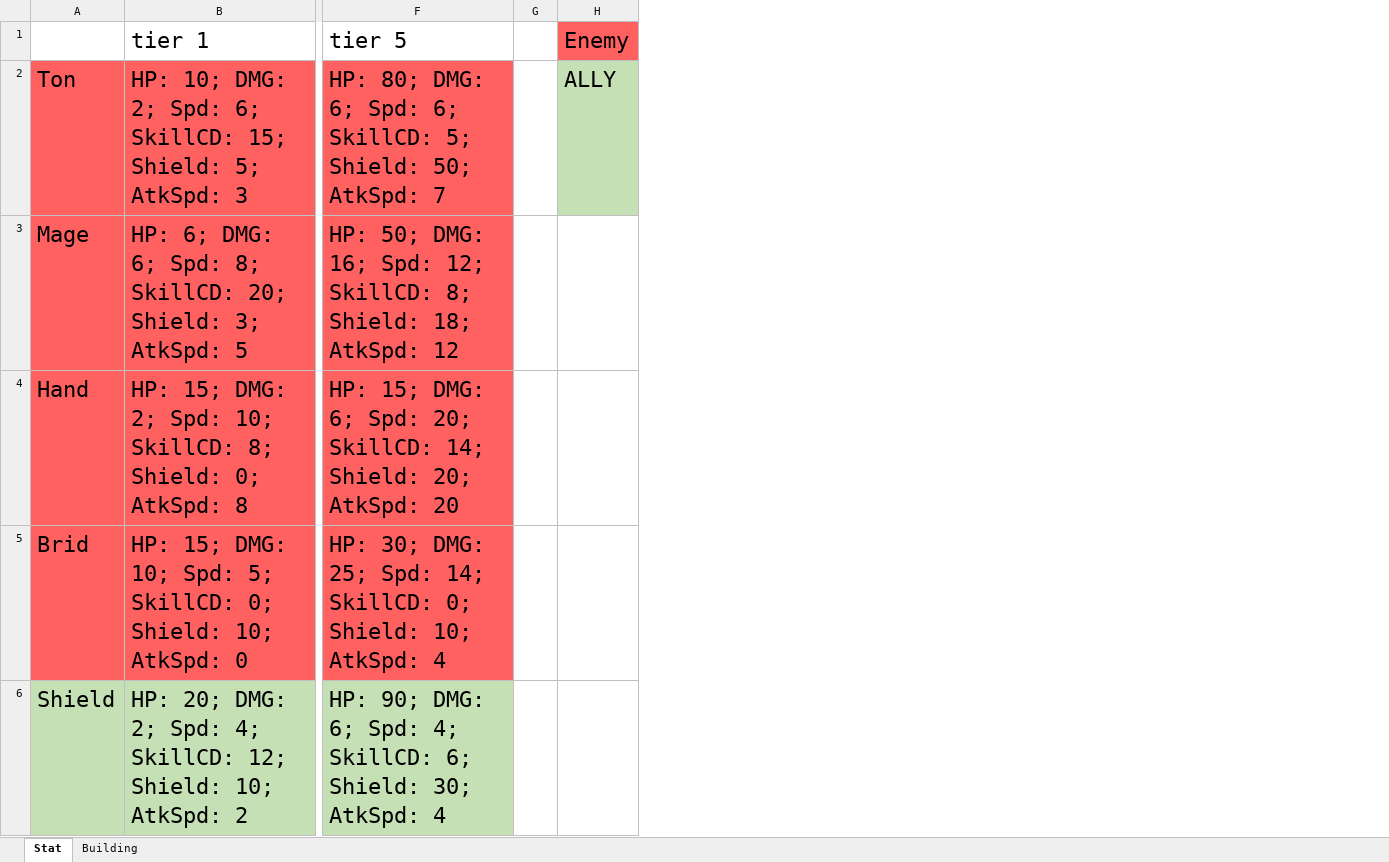
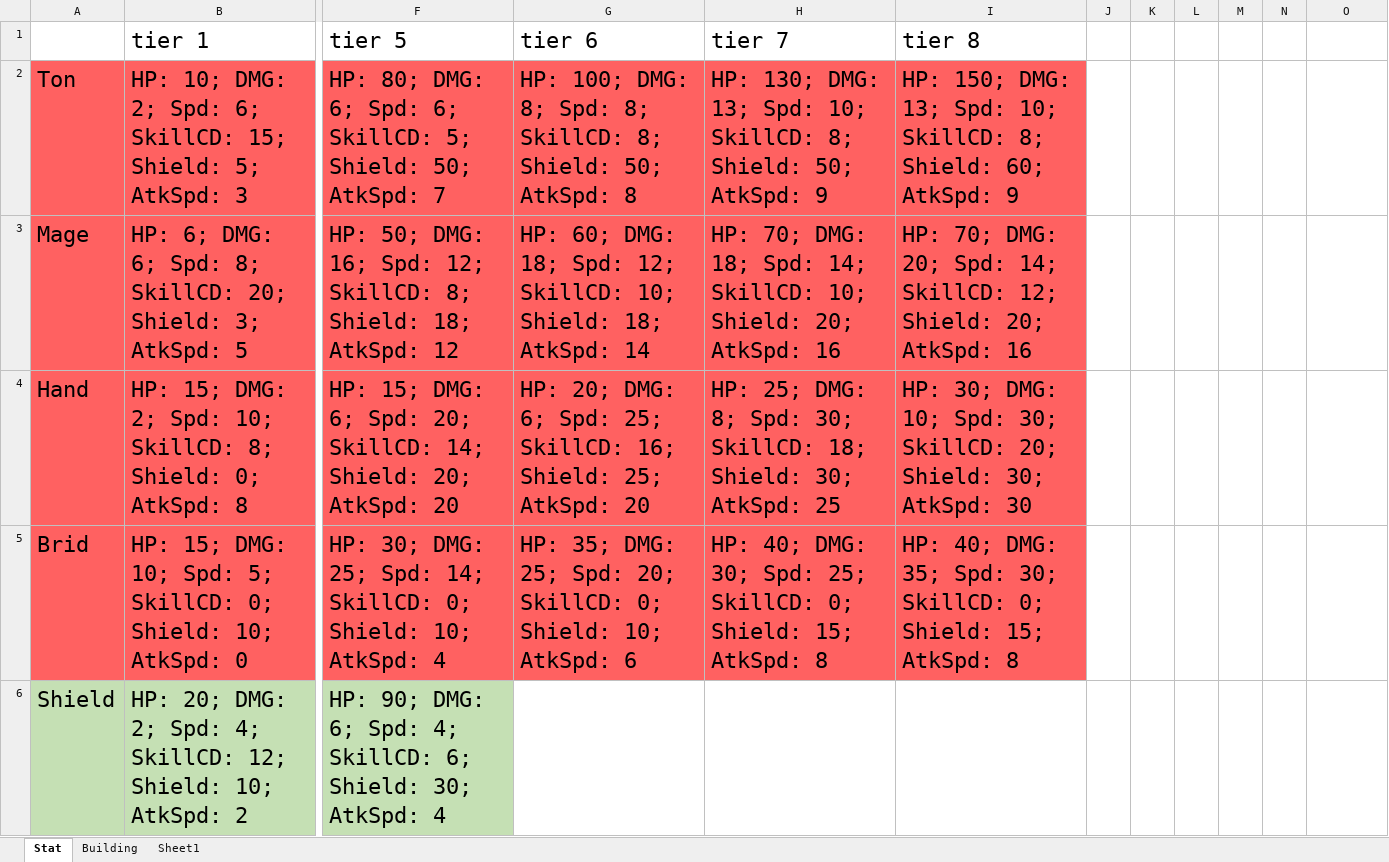
Before and after one commit to MlAnhem-Moonlight/Project_DAWN, an Excel workbook: Assets/Guide/StatData.xlsx, sheet Stat, drawn as a sheet; only a part is shown, gaps mark what is left out; values as stored, in another font and other column widths than the file's, no borders; addresses are those after the commit; the diff covers the shown part only; the diff names each change by its address in the sheet, - before the commit and + after, or states it on an @@ line.

```diff
--- a/Assets/Guide/StatData.xlsx (sheet Stat)
+++ b/Assets/Guide/StatData.xlsx (sheet Stat)
+sheet tab: Sheet1
+column G (tier 6), rows 2-5: HP: 100; DMG: 8; Spd: 8; SkillCD: 8; Shield: 50; AtkSpd: 8 | HP: 60; DMG: 18; Spd: 12; SkillCD: 10; Shield: 18; AtkSpd: 14 | HP: 20; DMG: 6; Spd: 25; SkillCD: 16; Shield: 25; AtkSpd: 20 | HP: 35; DMG: 25; Spd: 20; SkillCD: 0; Shield: 10; AtkSpd: 6
+column H (tier 7), rows 2-5: HP: 130; DMG: 13; Spd: 10; SkillCD: 8; Shield: 50; AtkSpd: 9 | HP: 70; DMG: 18; Spd: 14; SkillCD: 10; Shield: 20; AtkSpd: 16 | HP: 25; DMG: 8; Spd: 30; SkillCD: 18; Shield: 30; AtkSpd: 25 | HP: 40; DMG: 30; Spd: 25; SkillCD: 0; Shield: 15; AtkSpd: 8
+column I (tier 8), rows 2-5: HP: 150; DMG: 13; Spd: 10; SkillCD: 8; Shield: 60; AtkSpd: 9 | HP: 70; DMG: 20; Spd: 14; SkillCD: 12; Shield: 20; AtkSpd: 16 | HP: 30; DMG: 10; Spd: 30; SkillCD: 20; Shield: 30; AtkSpd: 30 | HP: 40; DMG: 35; Spd: 30; SkillCD: 0; Shield: 15; AtkSpd: 8
+column K, empty
+column L, empty
+column M, empty
+column N, empty
-O1: Enemy
+O1: (empty)
-O1 fill: #FF6161
+O1 fill: none
-O2: ALLY
+O2: (empty)
-O2 fill: #C5E0B4
+O2 fill: none
```
Also changed, not shown: 2 edited cells and cell formats elsewhere in this sheet, sheet Building, 44 other files.
